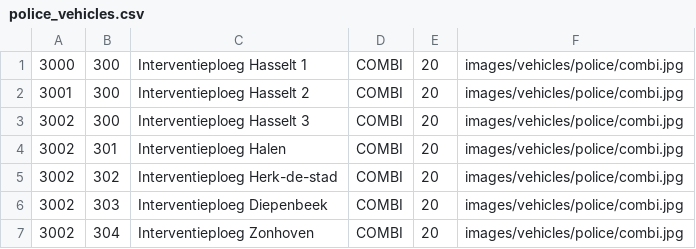
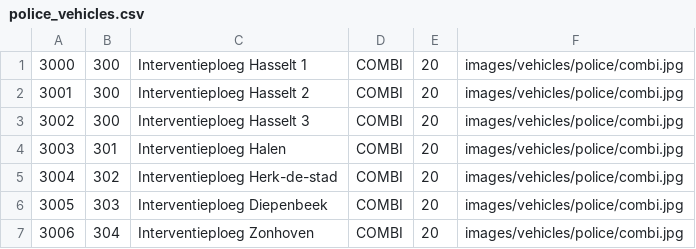
Before and after one commit to bvanvelsen/dispatcher, a CSV file: backend/src/main/resources/init/police_vehicles.csv, drawn as a sheet.

```diff
--- a/backend/src/main/resources/init/police_vehicles.csv
+++ b/backend/src/main/resources/init/police_vehicles.csv
@@ -3,5 +3,5 @@
 3002,300,Interventieploeg Hasselt 3,COMBI,20,images/vehicles/police/combi.jpg
-3002,301,Interventieploeg Halen,COMBI,20,images/vehicles/police/combi.jpg
-3002,302,Interventieploeg Herk-de-stad,COMBI,20,images/vehicles/police/combi.jpg
-3002,303,Interventieploeg Diepenbeek,COMBI,20,images/vehicles/police/combi.jpg
-3002,304,Interventieploeg Zonhoven,COMBI,20,images/vehicles/police/combi.jpg
+3003,301,Interventieploeg Halen,COMBI,20,images/vehicles/police/combi.jpg
+3004,302,Interventieploeg Herk-de-stad,COMBI,20,images/vehicles/police/combi.jpg
+3005,303,Interventieploeg Diepenbeek,COMBI,20,images/vehicles/police/combi.jpg
+3006,304,Interventieploeg Zonhoven,COMBI,20,images/vehicles/police/combi.jpg
```
Also changed, not shown: backend/src/main/resources/init/fire_department.csv, backend/src/main/resources/init/fire_trucks.csv, 18 other files.
